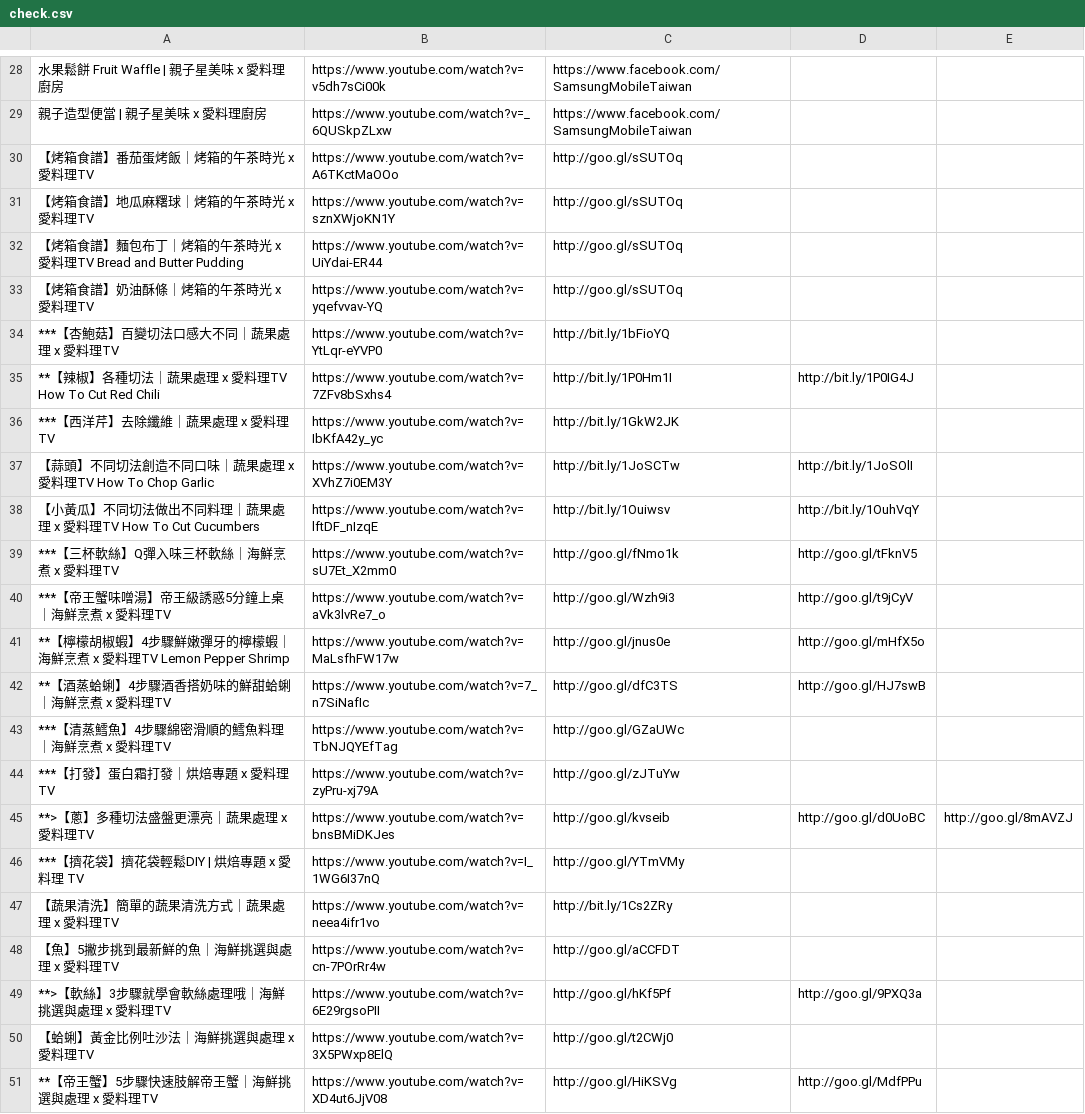
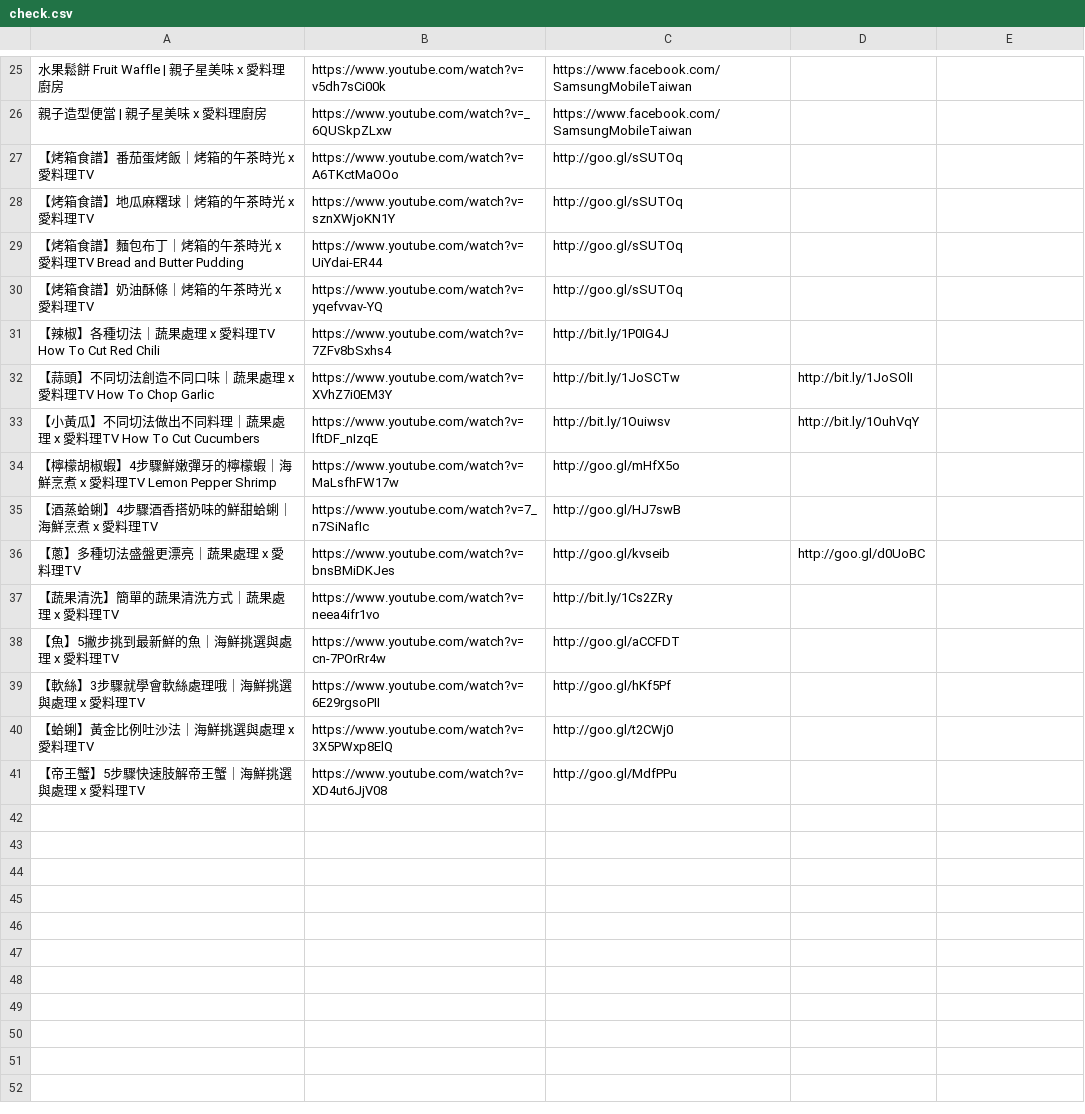
Before and after one commit to sather33/checkcheck, a CSV file: csv/check.csv, drawn as a sheet; only a part is shown, gaps mark what is left out; removed rows and columns are numbered as before the commit, all else as after; the diff covers the shown part only; the diff names each change by its address in the sheet, - before the commit and + after, or states it on an @@ line.

Commit message:
complete check.rb

```diff
--- a/csv/check.csv
+++ b/csv/check.csv
-row 34: ***【杏鮑菇】百變切法口感大不同｜蔬果處理 x 愛料理TV | https://www.youtube.com/watch?v=YtLqr-eYVP0 | http://bit.ly/1bFioYQ
-A31: **【辣椒】各種切法｜蔬果處理 x 愛料理TV How To Cut Red Chili
+A31: 【辣椒】各種切法｜蔬果處理 x 愛料理TV How To Cut Red Chili
-C31: http://bit.ly/1P0Hm1I
+C31: http://bit.ly/1P0IG4J
-D31: http://bit.ly/1P0IG4J
+D31: (empty)
-row 36: ***【西洋芹】去除纖維｜蔬果處理 x 愛料理TV | https://www.youtube.com/watch?v=IbKfA42y_yc | http://bit.ly/1GkW2JK
-row 39: ***【三杯軟絲】Q彈入味三杯軟絲｜海鮮烹煮 x 愛料理TV | https://www.youtube.com/watch?v=sU7Et_X2mm0 | http://goo.gl/fNmo1k | http://goo.gl/tFknV5
-row 40: ***【帝王蟹味噌湯】帝王級誘惑5分鐘上桌｜海鮮烹煮 x 愛料理TV | https://www.youtube.com/watch?v=aVk3lvRe7_o | http://goo.gl/Wzh9i3 | http://goo.gl/t9jCyV
-A34: **【檸檬胡…
+A34: 【檸檬胡…
-C34: http://goo.gl/jnus0e
+C34: http://goo.gl/mHfX5o
-D34: http://goo.gl/mHfX5o
+D34: (empty)
-A35: **【酒蒸蛤蜊】4步驟酒香搭奶味的鮮甜蛤蜊｜海鮮烹煮 x 愛料理TV
+A35: 【酒蒸蛤蜊】4步驟酒香搭奶味的鮮甜蛤蜊｜海鮮烹煮 x 愛料理TV
-C35: http://goo.gl/dfC3TS
+C35: http://goo.gl/HJ7swB
-D35: http://goo.gl/HJ7swB
+D35: (empty)
-row 43: ***【清蒸鱈魚】4步驟綿密滑順的鱈魚料理｜海鮮烹煮 x 愛料理TV | https://www.youtube.com/watch?v=TbNJQYEfTag | http://goo.gl/GZaUWc
-row 44: ***【打發】蛋白霜打發｜烘焙專題 x 愛料理TV | https://www.youtube.com/watch?v=zyPru-xj79A | http://goo.gl/zJTuYw
-A36: **>【蔥】多種切法盛盤更漂亮｜蔬果處理 x 愛料理TV
+A36: 【蔥】多種切法盛盤更漂亮｜蔬果處理 x 愛料理TV
-E36: http://goo.gl/8mAVZJ
+E36: (empty)
-row 46: ***【擠花袋】擠花袋輕鬆DIY | 烘焙專題 x 愛料理 TV | https://www.youtube.com/watch?v=I_1WG6I37nQ | http://goo.gl/YTmVMy
-A39: **>【軟絲】3步驟就學會軟絲處理哦｜海鮮挑選與處理 x 愛料理TV
+A39: 【軟絲】3步驟就學會軟絲處理哦｜海鮮挑選與處理 x 愛料理TV
-D39: http://goo.gl/9PXQ3a
+D39: (empty)
-row 51: **【帝王蟹】5步驟快速肢解帝王蟹｜海鮮挑選與處理 x 愛料理TV | https://www.youtube.com/watch?v=XD4ut6JjV08 | http://goo.gl/HiKSVg | http://goo.gl/MdfPPu
+row 41: 【帝王蟹】5步驟快速肢解帝王蟹｜海鮮挑選與處理 x 愛料理TV | https://www.youtube.com/watch?v=XD4ut6JjV08 | http://goo.gl/MdfPPu
```
Also changed, not shown: 3 removed rows elsewhere in this file, 3 other files.
